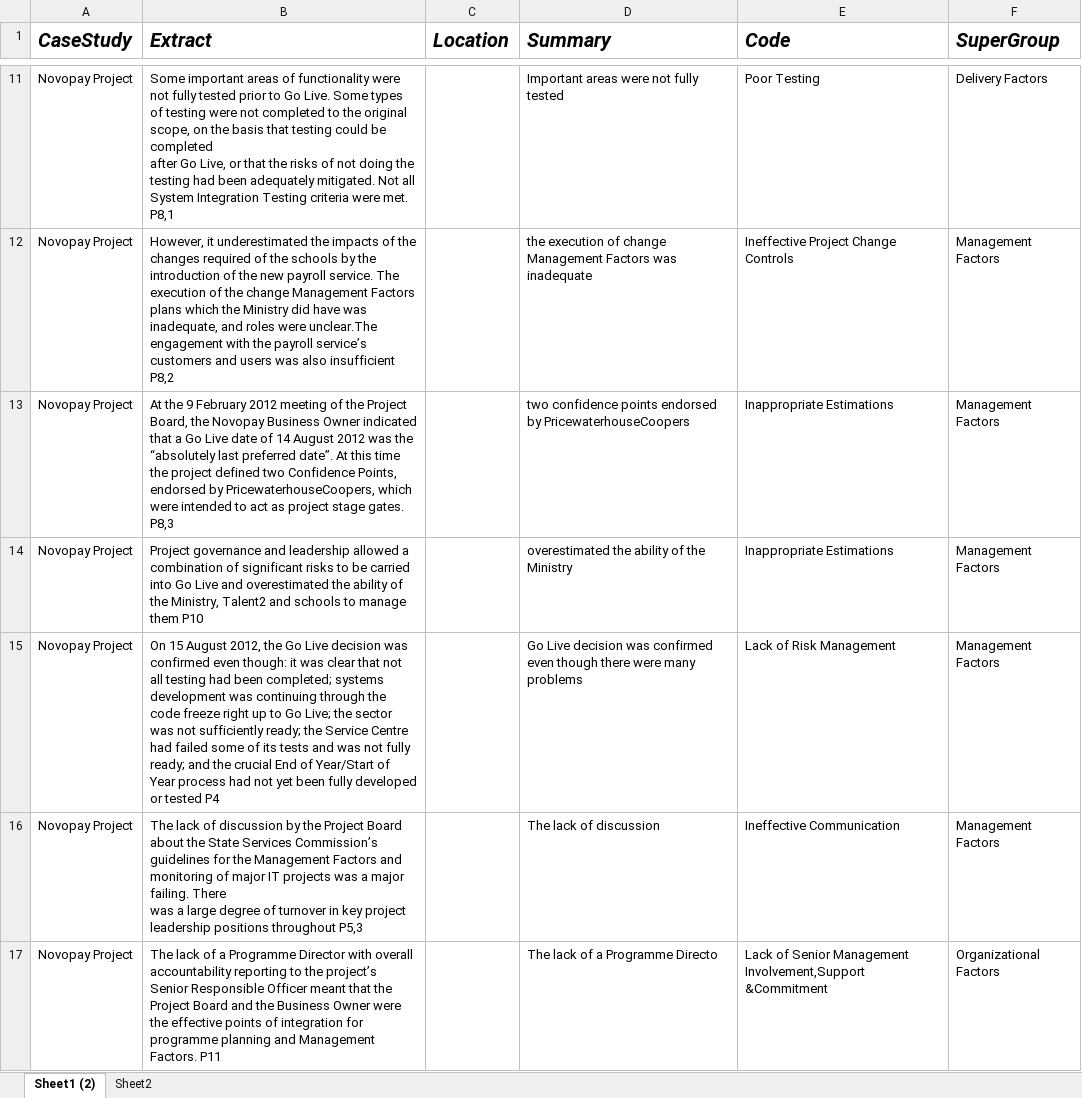
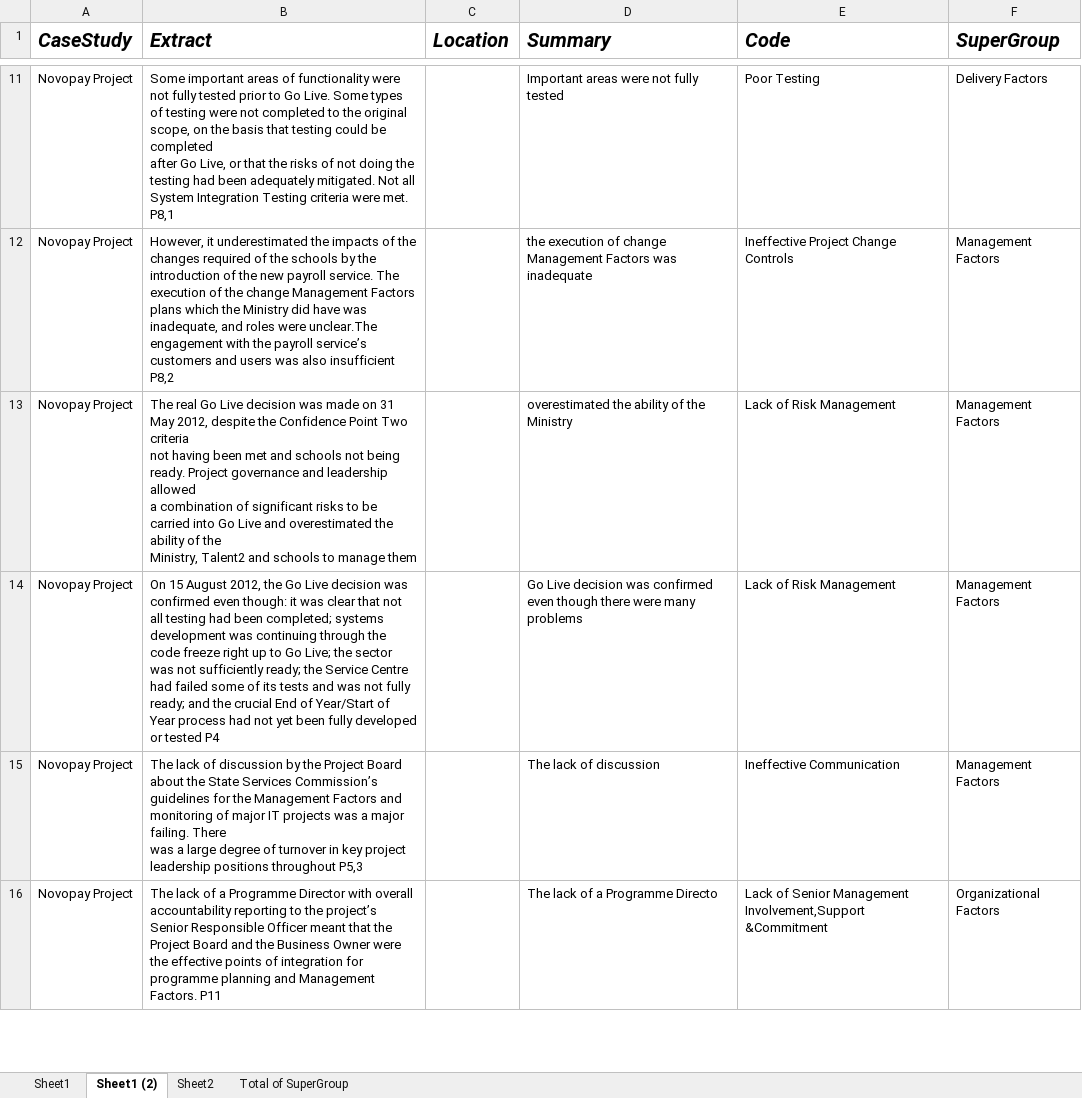
Before and after one commit to mellyonz/BCIS301---AMIC700---Thematic-Coding-Assignment, an Excel workbook: Thematic-Coding.xlsx, sheet Sheet1 (2), drawn as a sheet; only a part is shown, gaps mark what is left out; values as stored, in another font and other column widths than the file's, no borders; removed rows and columns are numbered as before the commit, all else as after; ↵ is a line break in a cell; the diff covers the shown part only; the diff names each change by its address in the sheet, - before the commit and + after, or states it on an @@ line.

```diff
--- a/Thematic-Coding.xlsx (sheet Sheet1 (2))
+++ b/Thematic-Coding.xlsx (sheet Sheet1 (2))
+sheet tab: Sheet1
+sheet tab: Total of SuperGroup
-row 13: Novopay Project | At the 9 February 2012 meeting of the Project Board, the Novopay Business Owner indicated that a Go Live date of 14 August 2012 was the “absolutely last preferred date”. At this time ↵ the project defined two Confidence Points, endorsed by PricewaterhouseCoopers, which were intended to act as project stage gates. P8,3 |  | two confidence points endorsed by PricewaterhouseCoopers | Inappropriate Estimations | Management Factors
-B13 (Extract): Project governance and leadership allowed a combination of significant risks to be carried into Go Live and overestimated the ability of the Ministry, Talent2 and schools to manage them P10
+B13 (Extract): The real Go Live decision was made on 31 May 2012, despite the Confidence Point Two criteria ↵ not having been met and schools not being ready. Project governance and leadership allowed ↵ a combination of significant risks to be carried into Go Live and overestimated the ability of the ↵ Ministry, Talent2 and schools to manage them
-E13 (Code): Inappropriate Estimations
+E13 (Code): Lack of Risk Management
```
Also changed, not shown: 1 added row and 33 edited cells elsewhere in this sheet, sheet Sheet2.
